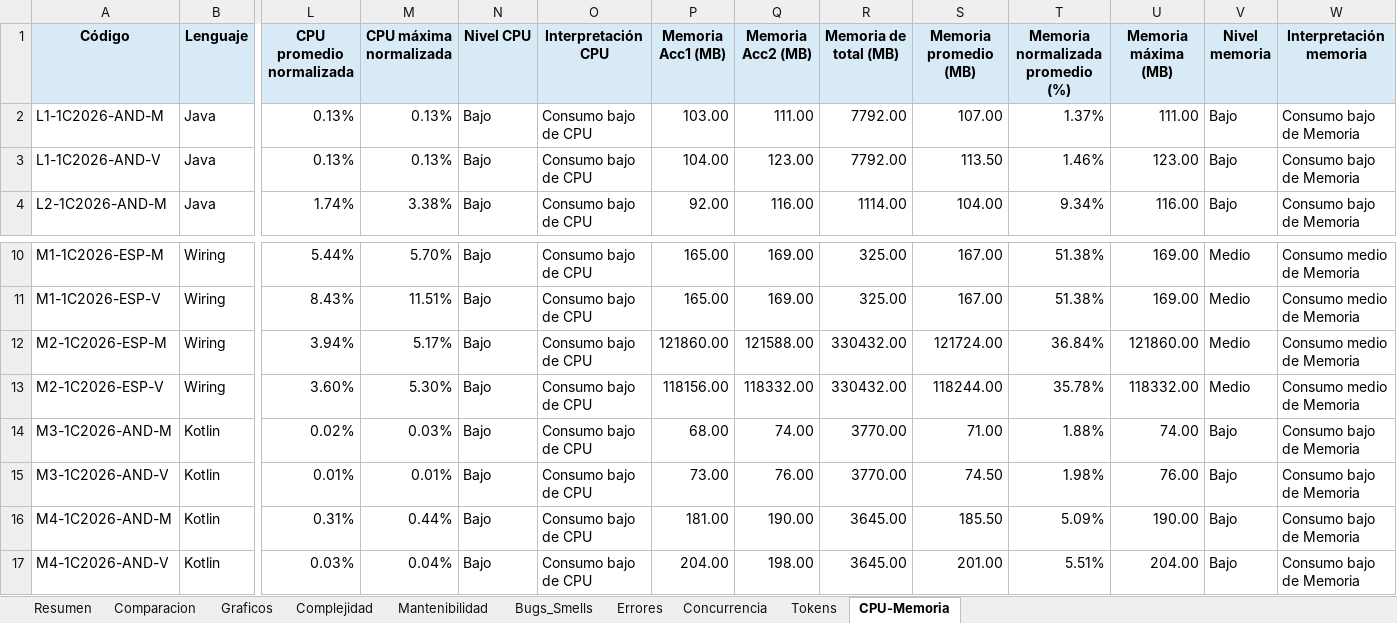
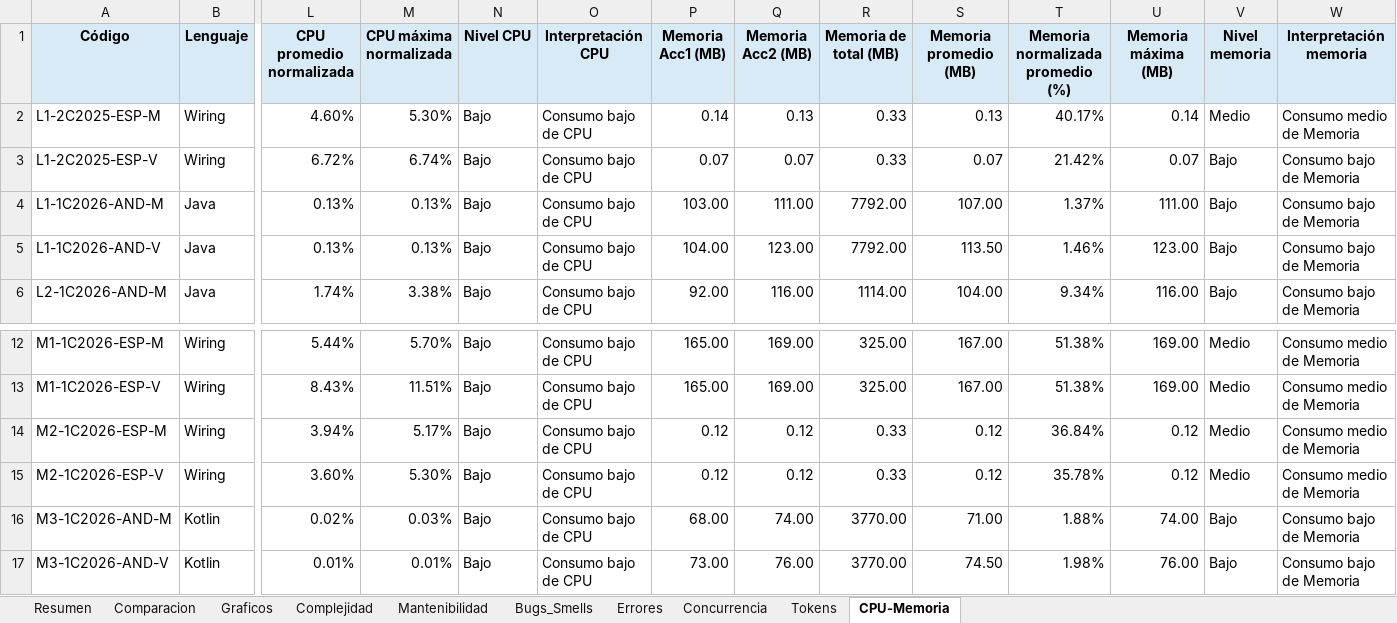
Before and after one commit to soa-pc-unlam/proyecto_code_ia, an Excel workbook: medidor de metricas/automatizacion_completa/metricas_resultados_esp32_android.xlsx, sheet CPU-Memoria, drawn as a sheet; only a part is shown, gaps mark what is left out; the shorter side is filled out with more unchanged rows; values as stored, in another font and other column widths than the file's, no borders; addresses are those after the commit; rows hold the shown columns only; the diff names each change by its address in the sheet, - before the commit and + after, or states it on an @@ line.

```diff
--- a/medidor de metricas/automatizacion_completa/metricas_resultados_esp32_android.xlsx (sheet CPU-Memoria)
+++ b/medidor de metricas/automatizacion_completa/metricas_resultados_esp32_android.xlsx (sheet CPU-Memoria)
+row 2: L1-2C2025-ESP-M | Wiring | 4.60% | 5.30% | Bajo | Consumo bajo de CPU | 0.14 | 0.13 | 0.33 | 0.13 | 40.17% | 0.14 | Medio | Consumo medio de Memoria
+row 3: L1-2C2025-ESP-V | Wiring | 6.72% | 6.74% | Bajo | Consumo bajo de CPU | 0.07 | 0.07 | 0.33 | 0.07 | 21.42% | 0.07 | Bajo | Consumo bajo de Memoria
-P14 (Memoria Acc1 (MB)): 121860.00
+P14 (Memoria Acc1 (MB)): 0.12
-Q14 (Memoria Acc2 (MB)): 121588.00
+Q14 (Memoria Acc2 (MB)): 0.12
-R14:R15 (Memoria de total (MB)): 330432.00
+R14:R15 (Memoria de total (MB)): 0.33
-S14 (Memoria promedio (MB)): 121724.00
+S14 (Memoria promedio (MB)): 0.12
-U14 (Memoria máxima (MB)): 121860.00
+U14 (Memoria máxima (MB)): 0.12
-P15 (Memoria Acc1 (MB)): 118156.00
+P15 (Memoria Acc1 (MB)): 0.12
-Q15 (Memoria Acc2 (MB)): 118332.00
+Q15 (Memoria Acc2 (MB)): 0.12
-S15 (Memoria promedio (MB)): 118244.00
+S15 (Memoria promedio (MB)): 0.12
-U15 (Memoria máxima (MB)): 118332.00
+U15 (Memoria máxima (MB)): 0.12
```
Also changed, not shown: sheet Comparacion, sheet Resumen, sheet Bugs_Smells, sheet Complejidad, sheet Mantenibilidad, sheet Concurrencia, hidden cells, medidor de metricas/automatizacion_completa/datos_entrada/datos_entrada_esp32_android.xlsx, medidor de metricas/automatizacion_completa/metricas_resultados_pc.xlsx.
